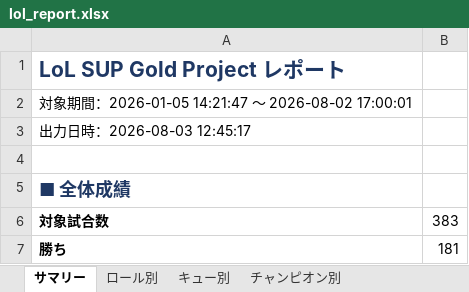
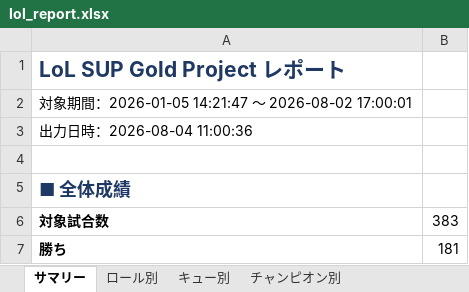
Before and after one commit to kenchi1209-hub/LoL-SUP-Tracker, an Excel workbook: data/excel/lol_report.xlsx, sheet サマリー, drawn as a sheet; only a part is shown; values as stored, in another font and other column widths than the file's, no borders; the diff names each change by its address in the sheet, - before the commit and + after, or states it on an @@ line.

```diff
--- a/data/excel/lol_report.xlsx (sheet サマリー)
+++ b/data/excel/lol_report.xlsx (sheet サマリー)
-A3: 出力日時：2026-08-03 12:45:17
+A3: 出力日時：2026-08-04 11:00:36
```
Also changed, not shown: 1 other file.
